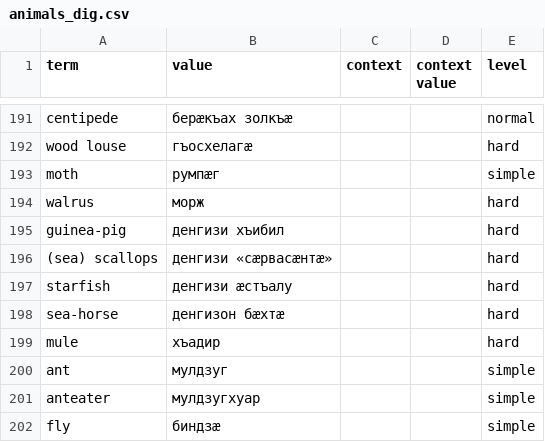
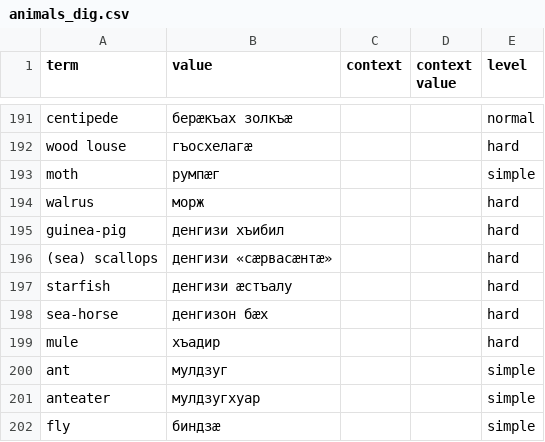
Before and after one commit to nmb10/sorat_translations, a CSV file: main/dig/animals_dig.csv, drawn as a sheet; only a part is shown, gaps mark what is left out.

Commit message:
Dig translations fixed.

```diff
--- a/main/dig/animals_dig.csv
+++ b/main/dig/animals_dig.csv
@@ -197,3 +197,3 @@ guinea-pig,денгизи хъибил,,,hard
 starfish,денгизи æстъалу,,,hard
-sea-horse,денгизон бæхтæ,,,hard
+sea-horse,денгизон бæх,,,hard
 mule,хъадир,,,hard
```
